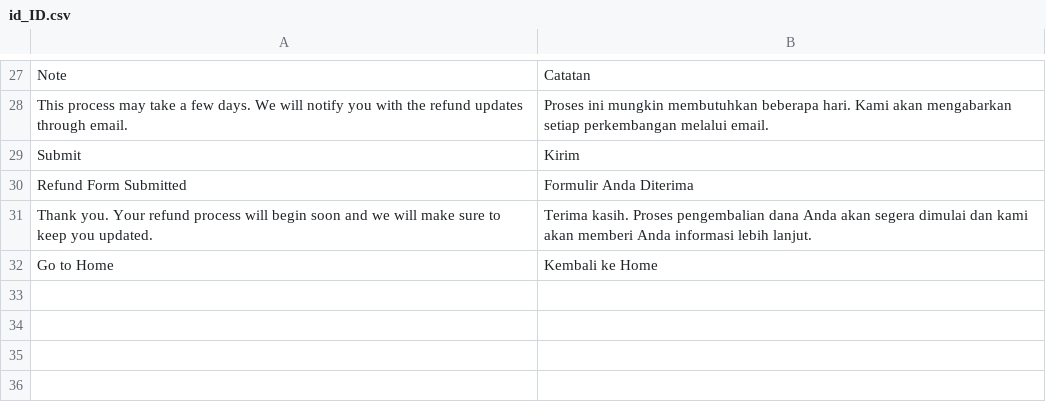
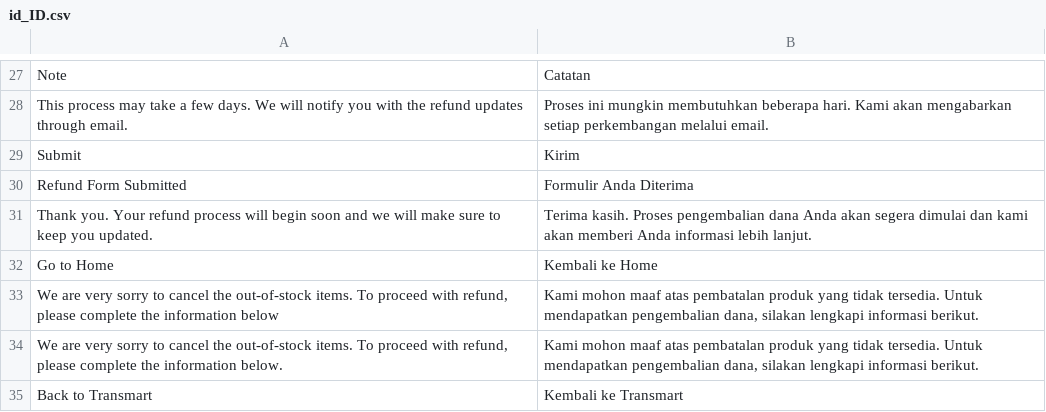
Before and after one commit to thamnt98/market, a CSV file: app/code/SM/ApiTranslate/i18n/id_ID.csv, drawn as a sheet; only a part is shown, gaps mark what is left out; the diff names each change by its address in the sheet, - before the commit and + after, or states it on an @@ line.

Commit message:
APO-3352 Fix APO-6174 [FUNC][WEB][Refund] Need to add more Bahasa text for Request Refund for

```diff
--- a/app/code/SM/ApiTranslate/i18n/id_ID.csv
+++ b/app/code/SM/ApiTranslate/i18n/id_ID.csv
+row 33: We are very sorry to cancel the out-of-stock items. To proceed with refund, please complete the information below | Kami mohon maaf atas pembatalan produk yang tidak tersedia. Untuk mendapatkan pengembalian dana, silakan lengkapi informasi berikut.
+row 34: We are very sorry to cancel the out-of-stock items. To proceed with refund, please complete the information below. | Kami mohon maaf atas pembatalan produk yang tidak tersedia. Untuk mendapatkan pengembalian dana, silakan lengkapi informasi berikut.
+row 35: Back to Transmart | Kembali ke Transmart
```
